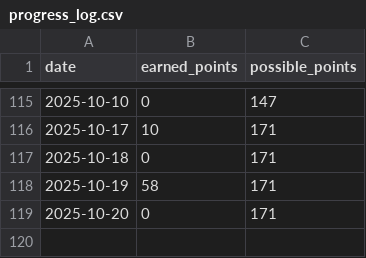
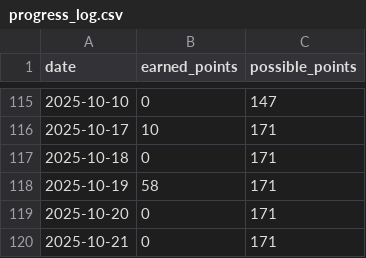
Before and after one commit to aster-king/Habitualize, a CSV file: progress_log.csv, drawn as a sheet; only a part is shown, gaps mark what is left out; the diff names each change by its address in the sheet, - before the commit and + after, or states it on an @@ line.

Commit message:
Update progress for 2025-10-21

```diff
--- a/progress_log.csv
+++ b/progress_log.csv
+row 120: 2025-10-21 | 0 | 171
```
